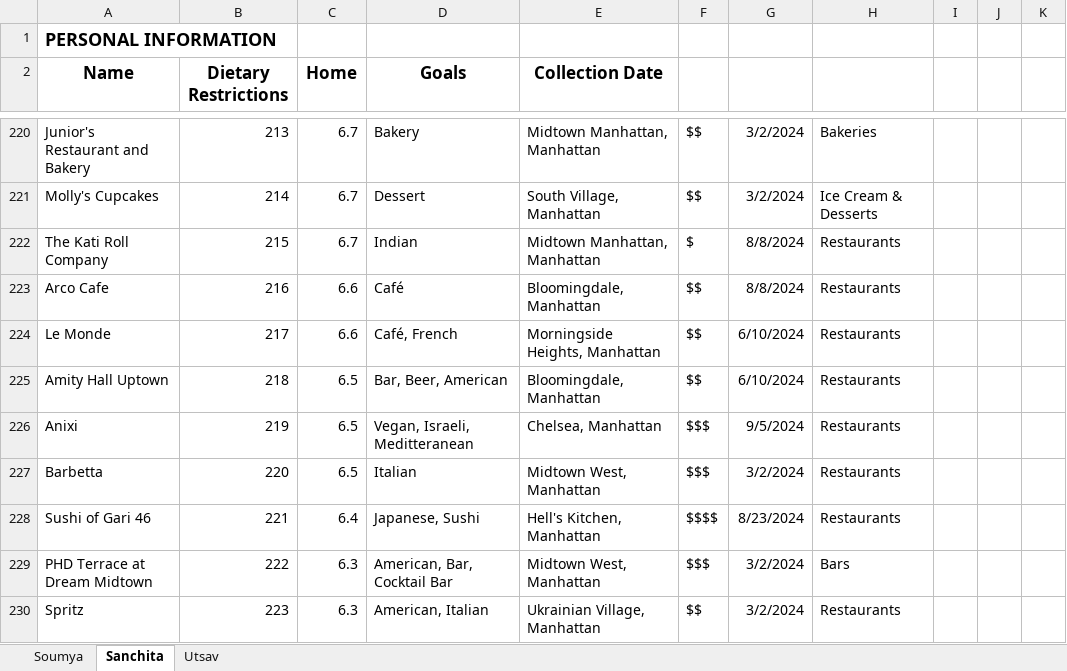
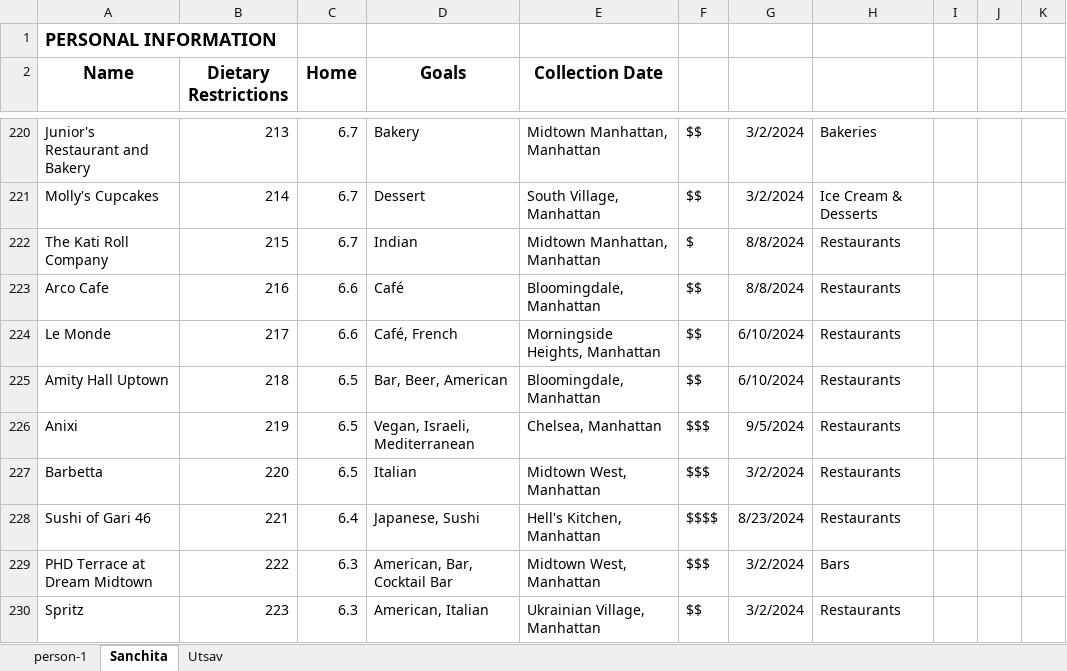
Before and after one commit to soumyakarwa/restaurant-wrapped, an Excel workbook: Beli.xlsx, sheet Sanchita, drawn as a sheet; only a part is shown, gaps mark what is left out; values as stored, in another font and other column widths than the file's, no borders; the diff covers the shown part only; the diff names each change by its address in the sheet, - before the commit and + after, or states it on an @@ line.

```diff
--- a/Beli.xlsx (sheet Sanchita)
+++ b/Beli.xlsx (sheet Sanchita)
-sheet tab: Soumya
+sheet tab: person-1
-D226 (Goals): Vegan, Israeli, Meditteranean
+D226 (Goals): Vegan, Israeli, Mediterranean
```
Also changed, not shown: 7 edited cells elsewhere in this sheet, sheet person-1, sheet Utsav, 28 other files.
